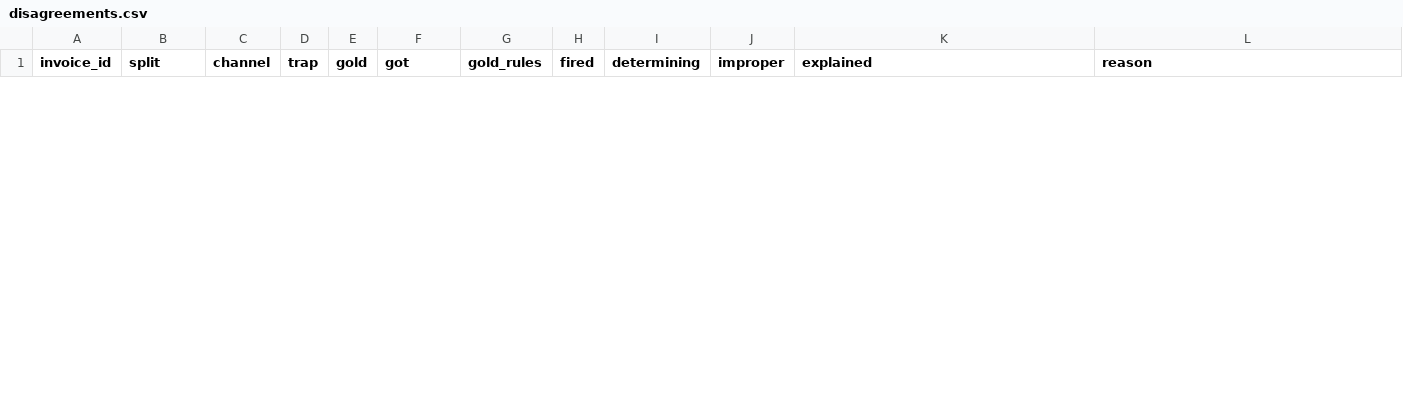
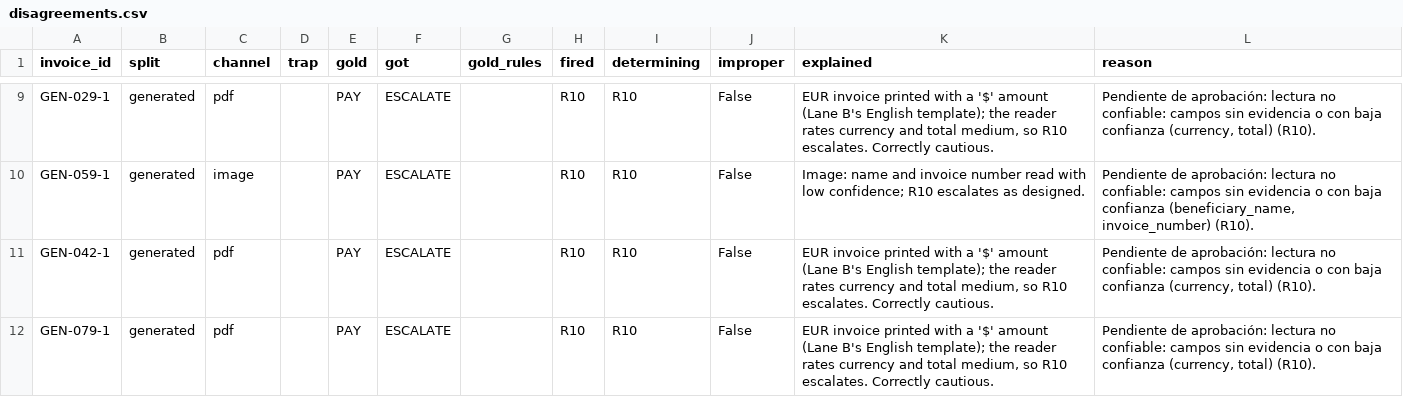
Before and after one commit to alined-labs/alinka, a CSV file: evals/disagreements.csv, drawn as a sheet; only a part is shown, gaps mark what is left out; the diff covers the shown part only.

Commit message:
feat(eval): report the final numbers on the full 175-invoice run (#40)
- run_eval defaults to data/runs/all-jev-on and pairs it with all-jev-off for the JEV curve
- A flat risk-coverage stretch picks the value nearest the default, not the lowest
- The report shows how many invoices separate the picked threshold from the default
- explanations.yaml records the checked cause of every disagreement on the full run
- Report: 0 of 85 improper approvals, 126 of 175 autonomous against a ceiling of 137

```diff
--- a/evals/disagreements.csv
+++ b/evals/disagreements.csv
@@ -0,0 +9,4 @@
+GEN-029-1,generated,pdf,,PAY,ESCALATE,,R10,R10,False,"EUR invoice printed with a '$' amount (Lane B's English template); the reader rates currency and total medium, so R10 escalates. Correctly cautious.","Pendiente de aprobación: lectura no confiable: campos sin evidencia o con baja confianza (currency, total) (R10)."
+GEN-059-1,generated,image,,PAY,ESCALATE,,R10,R10,False,Image: name and invoice number read with low confidence; R10 escalates as designed.,"Pendiente de aprobación: lectura no confiable: campos sin evidencia o con baja confianza (beneficiary_name, invoice_number) (R10)."
+GEN-042-1,generated,pdf,,PAY,ESCALATE,,R10,R10,False,"EUR invoice printed with a '$' amount (Lane B's English template); the reader rates currency and total medium, so R10 escalates. Correctly cautious.","Pendiente de aprobación: lectura no confiable: campos sin evidencia o con baja confianza (currency, total) (R10)."
+GEN-079-1,generated,pdf,,PAY,ESCALATE,,R10,R10,False,"EUR invoice printed with a '$' amount (Lane B's English template); the reader rates currency and total medium, so R10 escalates. Correctly cautious.","Pendiente de aprobación: lectura no confiable: campos sin evidencia o con baja confianza (currency, total) (R10)."
```
Also changed, not shown: 11 added rows and 1 removed row elsewhere in this file, 5 other files.
